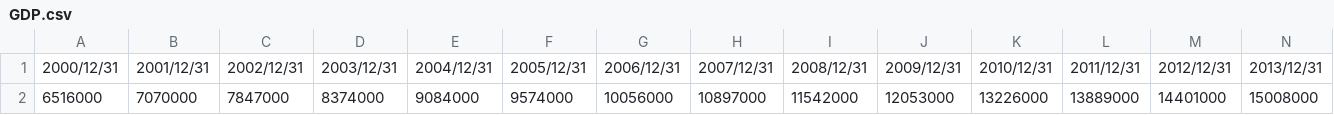
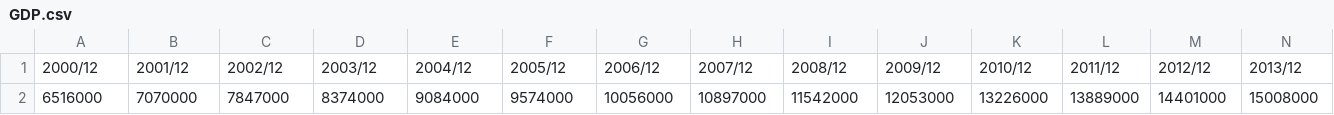
Before and after one commit to da91love/ma_api, a CSV file: static/ko/marketSummaryData/GDP.csv, drawn as a sheet; only a part is shown; removed rows and columns are numbered as before the commit, all else as after; rows hold the shown columns only; the diff names each change by its address in the sheet, - before the commit and + after, or states it on an @@ line.

```diff
--- a/static/ko/marketSummaryData/GDP.csv
+++ b/static/ko/marketSummaryData/GDP.csv
-row 1: 2000/12/31 | 2001/12/31 | 2002/12/31 | 2003/12/31 | 2004/12/31 | 2005/12/31 | 2006/12/31 | 2007/12/31 | 2008/12/31 | 2009/12/31 | 2010/12/31 | 2011/12/31 | 2012/12/31 | 2013/12/31
+row 1: 2000/12 | 2001/12 | 2002/12 | 2003/12 | 2004/12 | 2005/12 | 2006/12 | 2007/12 | 2008/12 | 2009/12 | 2010/12 | 2011/12 | 2012/12 | 2013/12
```
Also changed, not shown: static/ko/marketSummaryData/M2.csv, 1 other file.
